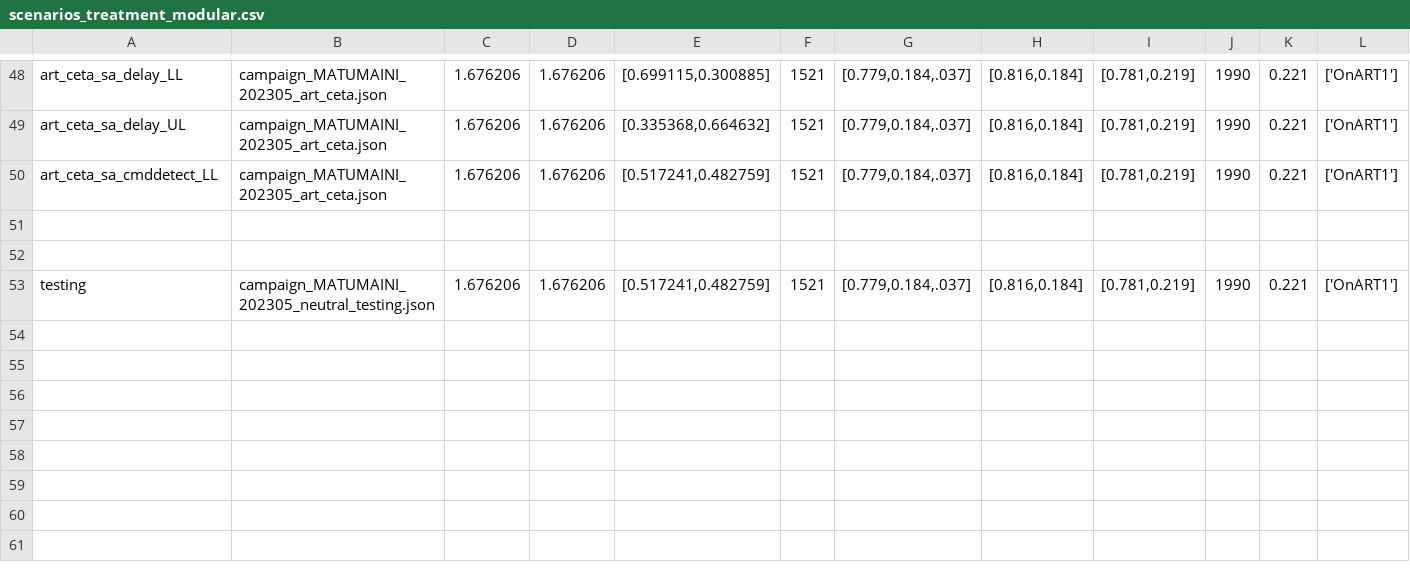
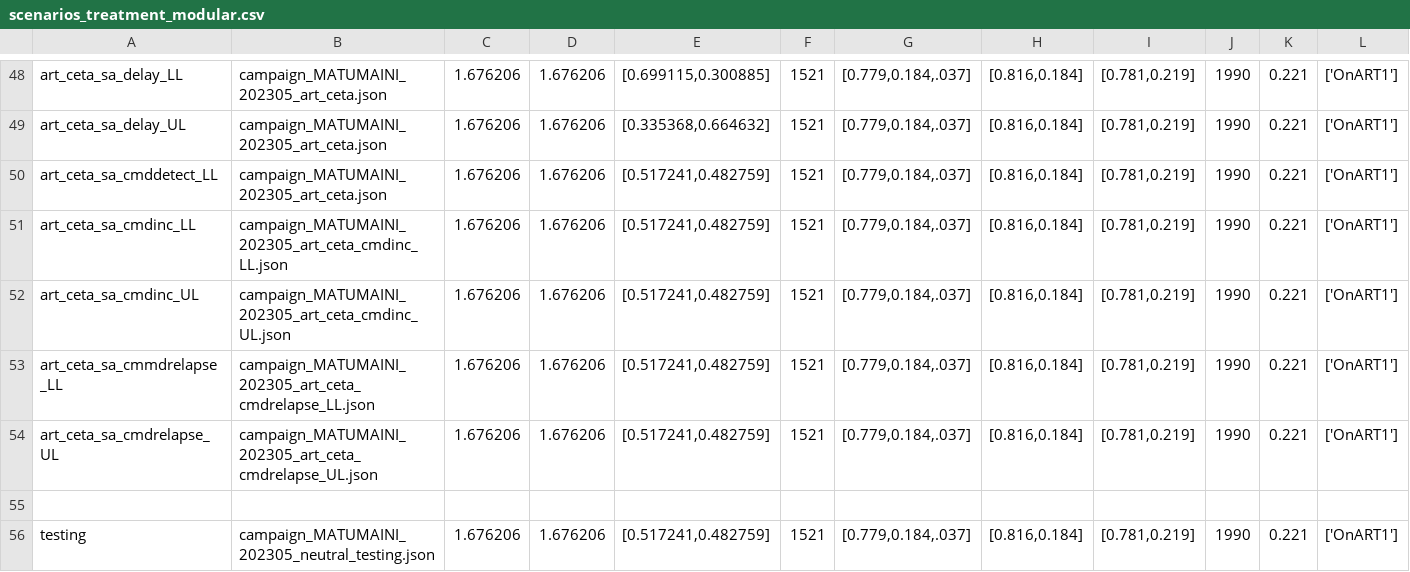
Before and after one commit to BershteynLab/MATUMAINI, a CSV file: 202301_Nyanza_MATUMAINI_MalariaOngoing/scenarios_treatment_modular.csv, drawn as a sheet; only a part is shown, gaps mark what is left out; rows hold the shown columns only; the diff names each change by its address in the sheet, - before the commit and + after, or states it on an @@ line.

```diff
--- a/202301_Nyanza_MATUMAINI_MalariaOngoing/scenarios_treatment_modular.csv
+++ b/202301_Nyanza_MATUMAINI_MalariaOngoing/scenarios_treatment_modular.csv
-row 51: (empty)
+row 51: art_ceta_sa_cmdinc_LL | campaign_MATUMAINI_202305_art_ceta_cmdinc_LL.json | 1.676206 | 1.676206 | [0.517241,0.482759] | 1521 | [0.779,0.184,.037] | [0.816,0.184] | [0.781,0.219] | 1990 | 0.221 | ['OnART1']
+row 52: art_ceta_sa_cmdinc_UL | campaign_MATUMAINI_202305_art_ceta_cmdinc_UL.json | 1.676206 | 1.676206 | [0.517241,0.482759] | 1521 | [0.779,0.184,.037] | [0.816,0.184] | [0.781,0.219] | 1990 | 0.221 | ['OnART1']
+row 53: art_ceta_sa_cmmdrelapse_LL | campaign_MATUMAINI_202305_art_ceta_cmdrelapse_LL.json | 1.676206 | 1.676206 | [0.517241,0.482759] | 1521 | [0.779,0.184,.037] | [0.816,0.184] | [0.781,0.219] | 1990 | 0.221 | ['OnART1']
+row 54: art_ceta_sa_cmdrelapse_UL | campaign_MATUMAINI_202305_art_ceta_cmdrelapse_UL.json | 1.676206 | 1.676206 | [0.517241,0.482759] | 1521 | [0.779,0.184,.037] | [0.816,0.184] | [0.781,0.219] | 1990 | 0.221 | ['OnART1']
```
Also changed, not shown: 202301_Nyanza_MATUMAINI_MalariaOngoing/scenarios_treatment.csv, 5 other files.
